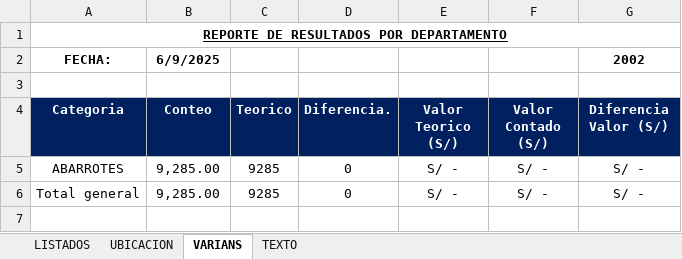
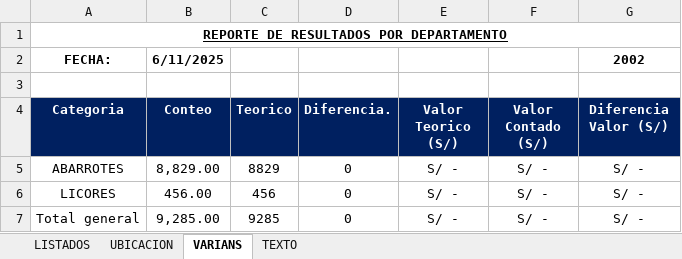
Before and after one commit to JoeDlc15/ExcelMacrosScripts, an Excel workbook: PLANTILLA RESULTADOS DEL INVENTARIO GENERAL.xlsm, sheet VARIANS, drawn as a sheet; values as stored, in another font and other column widths than the file's, no borders; charts and pictures not drawn; the diff names each change by its address in the sheet, - before the commit and + after, or states it on an @@ line.

```diff
--- a/PLANTILLA RESULTADOS DEL INVENTARIO GENERAL.xlsm (sheet VARIANS)
+++ b/PLANTILLA RESULTADOS DEL INVENTARIO GENERAL.xlsm (sheet VARIANS)
-B2 (Conteo): 6/9/2025
+B2 (Conteo): 6/11/2025
-B5 (Conteo): 9,285.00
+B5 (Conteo): 8,829.00
-C5 (Teorico): 9285
+C5 (Teorico): 8829
+row 6: LICORES | 456.00 | 456 | 0 | S/ - | S/ - | S/ -
```
Also changed, not shown: sheet LISTADOS, sheet TEXTO, sheet UBICACION, hidden cells, charts or pictures.
